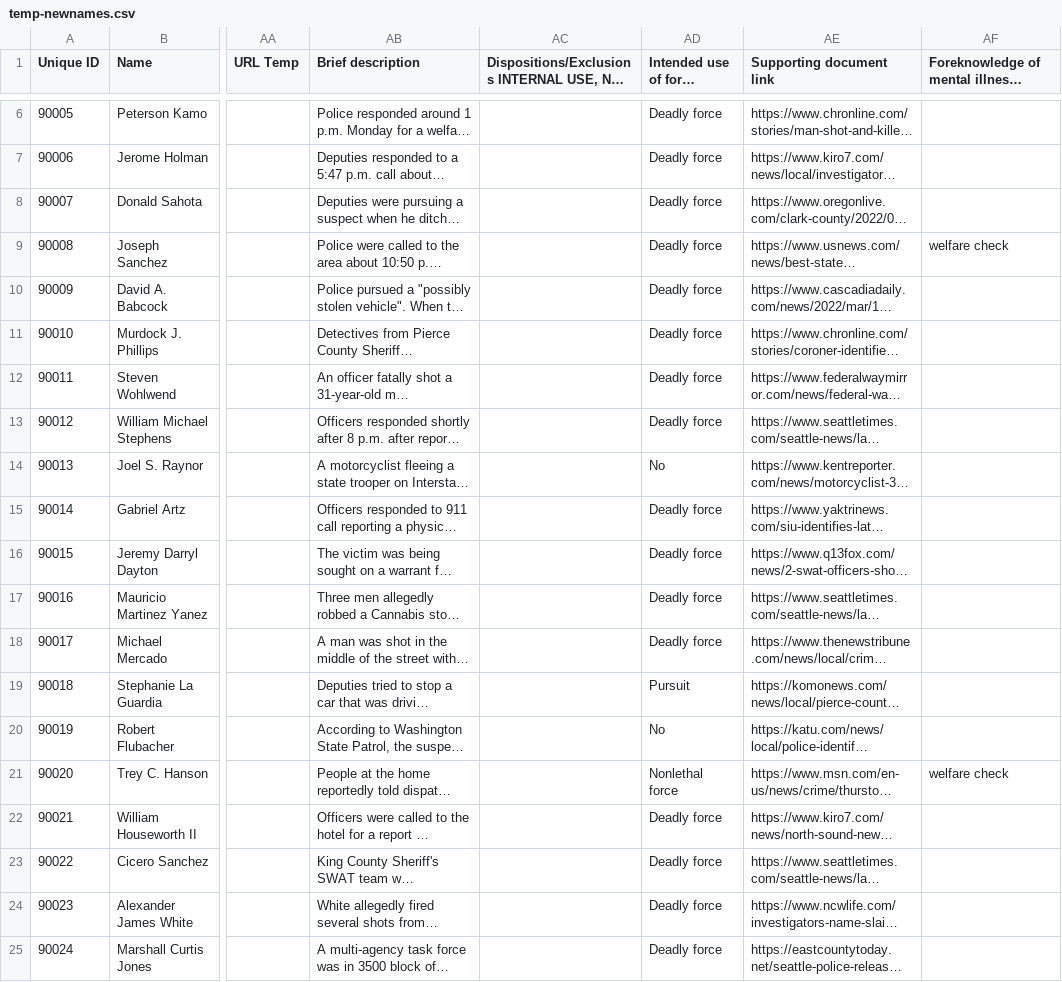
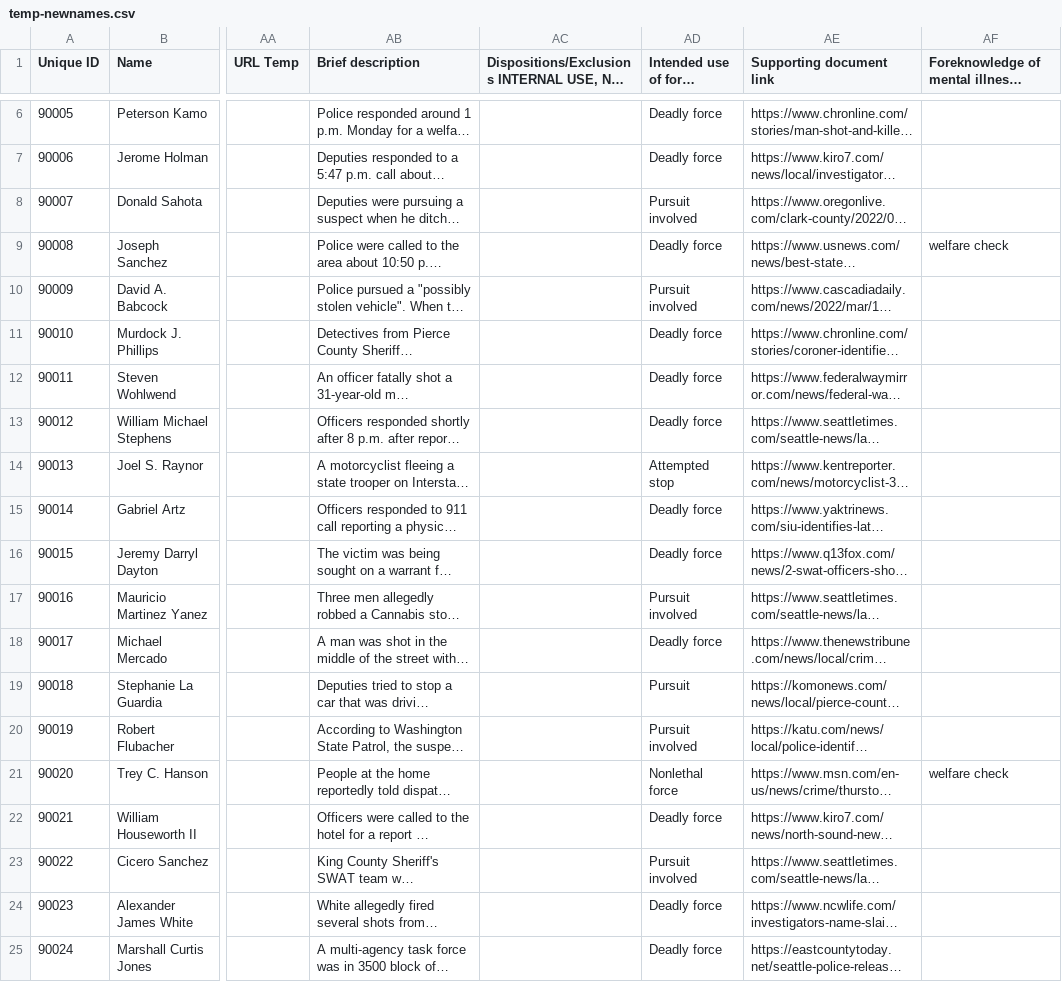
Before and after one commit to nextstepswa/fewapo, a CSV file: data-raw/temp-newnames.csv, drawn as a sheet; only a part is shown, gaps mark what is left out; long unchanged cells end in …; the diff covers the shown part only; the diff names each change by its address in the sheet, - before the commit and + after, or states it on an @@ line.

Commit message:
Periodic updates to scripts and data

```diff
--- a/data-raw/temp-newnames.csv
+++ b/data-raw/temp-newnames.csv
-AD8: Deadly force
+AD8: Pursuit involved
-AD10: Deadly force
+AD10: Pursuit involved
-AD14: No
+AD14: Attempted stop
-AD17: Deadly force
+AD17: Pursuit involved
-AD20: No
+AD20: Pursuit involved
-AD23: Deadly force
+AD23: Pursuit involved
```
Also changed, not shown: 7 added rows, 12 edited cells and row numbers in column A elsewhere in this file, 8 other files.
